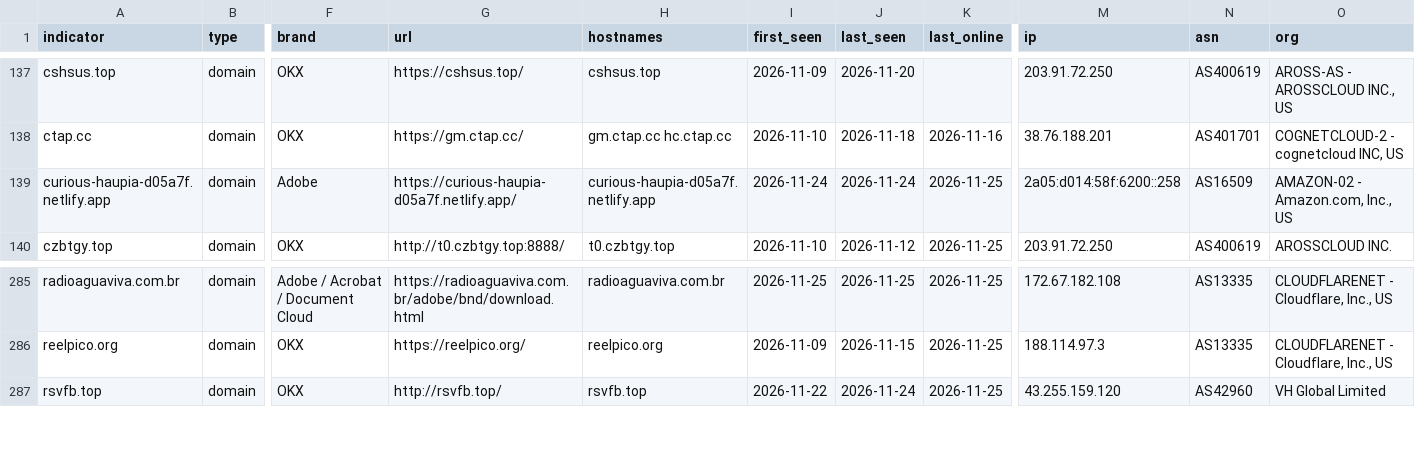
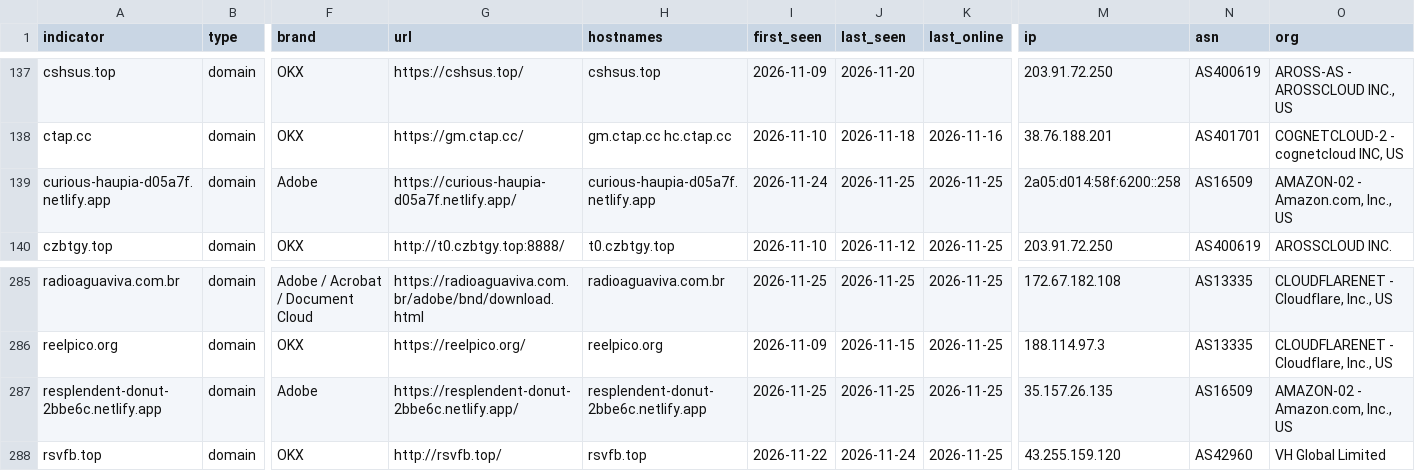
Before and after one commit to newtonpaul-hunting/Phish_Sight_IOCs, a CSV file: malware/indicators.csv, drawn as a sheet; only a part is shown, gaps mark what is left out; rows hold the shown columns only; the diff names each change by its address in the sheet, - before the commit and + after, or states it on an @@ line.

Commit message:
Update IOCs (12,213 indicators, 282 payloads)

```diff
--- a/malware/indicators.csv
+++ b/malware/indicators.csv
-J139 (last_seen): 2026-11-24
+J139 (last_seen): 2026-11-25
+row 287: resplendent-donut-2bbe6c.netlify.app | domain | Adobe | https://resplendent-donut-2bbe6c.netlify.app/ | resplendent-donut-2bbe6c.netlify.app | 2026-11-25 | 2026-11-25 | 2026-11-25 | 35.157.26.135 | AS16509 | AMAZON-02 - Amazon.com, Inc., US
```
Also changed, not shown: credential-phishing/indicators.csv, device-code-phishing/indicators.csv, 17 other files.
